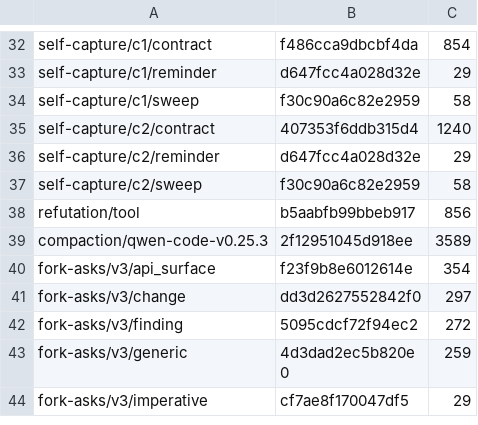
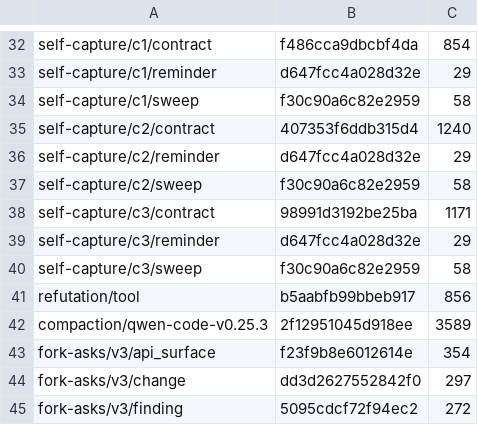
Before and after one commit to ironblock/discipline, a TSV file: diet/dogma/MANIFEST.tsv, drawn as a sheet; only a part is shown, gaps mark what is left out; the shorter side is filled out with more unchanged rows; the diff names each change by its address in the sheet, - before the commit and + after, or states it on an @@ line.

```diff
--- a/diet/dogma/MANIFEST.tsv
+++ b/diet/dogma/MANIFEST.tsv
+row 38: self-capture/c3/contract | 98991d3192be25ba | 1171
+row 39: self-capture/c3/reminder | d647fcc4a028d32e | 29
+row 40: self-capture/c3/sweep | f30c90a6c82e2959 | 58
```
Also changed, not shown: 22 other files.
